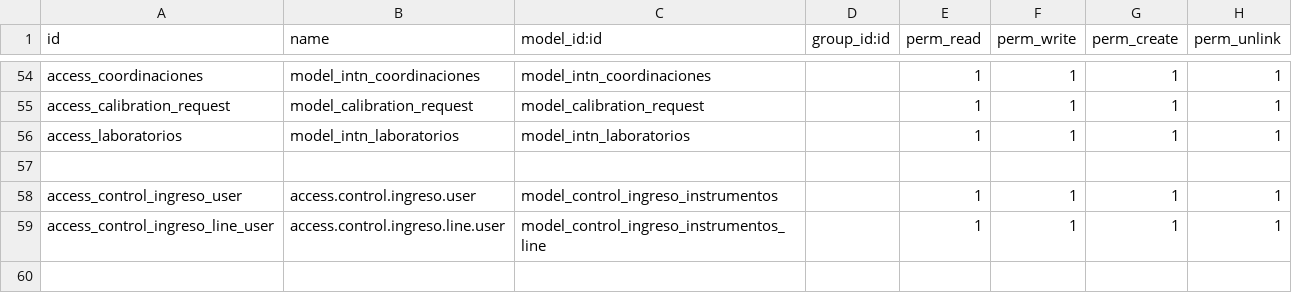
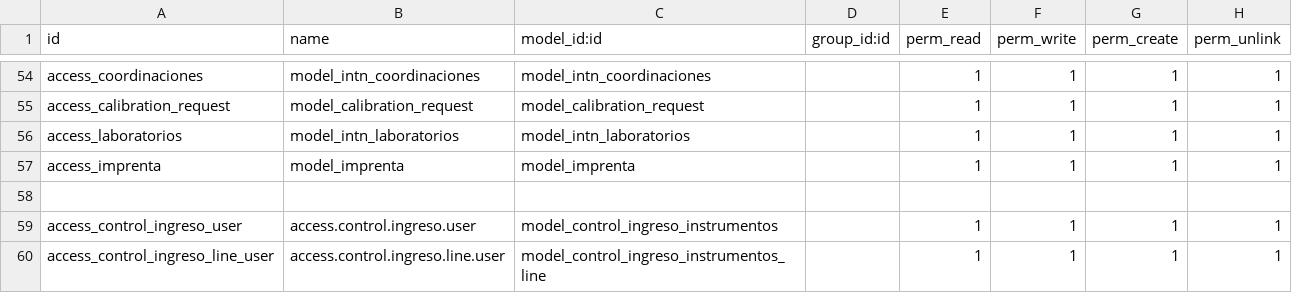
Before and after one commit to rcandiaallende/intn-final, a CSV file: intn_trazabilidad_uso_marca/security/ir.model.access.csv, drawn as a sheet; only a part is shown, gaps mark what is left out; the diff names each change by its address in the sheet, - before the commit and + after, or states it on an @@ line.

Commit message:
add imprenta

```diff
--- a/intn_trazabilidad_uso_marca/security/ir.model.access.csv
+++ b/intn_trazabilidad_uso_marca/security/ir.model.access.csv
+row 57: access_imprenta | model_imprenta | model_imprenta |  | 1 | 1 | 1 | 1
```
Also changed, not shown: 9 other files.
